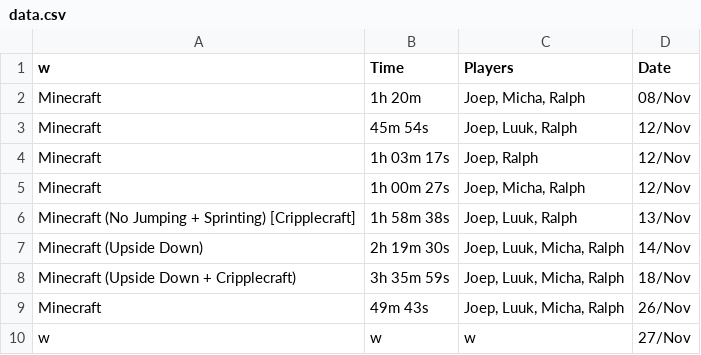
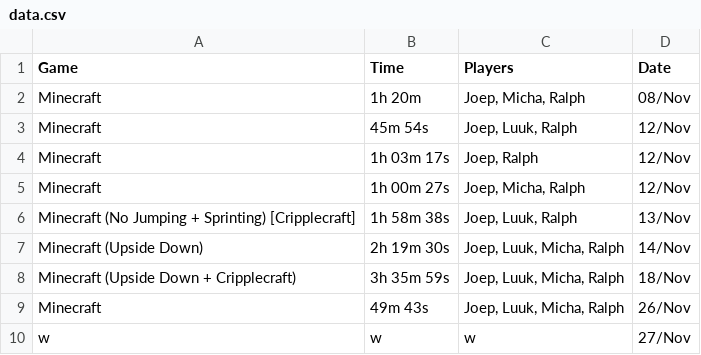
Before and after one commit to GustavoFringGaming/speedrun, a CSV file: data.csv, drawn as a sheet.

Commit message:
Update data.csv

```diff
--- a/data.csv
+++ b/data.csv
@@ -1,2 +1,2 @@
-w;Time;Players;Date
+Game;Time;Players;Date
 Minecraft;1h 20m;Joep, Micha, Ralph;08/Nov
```
